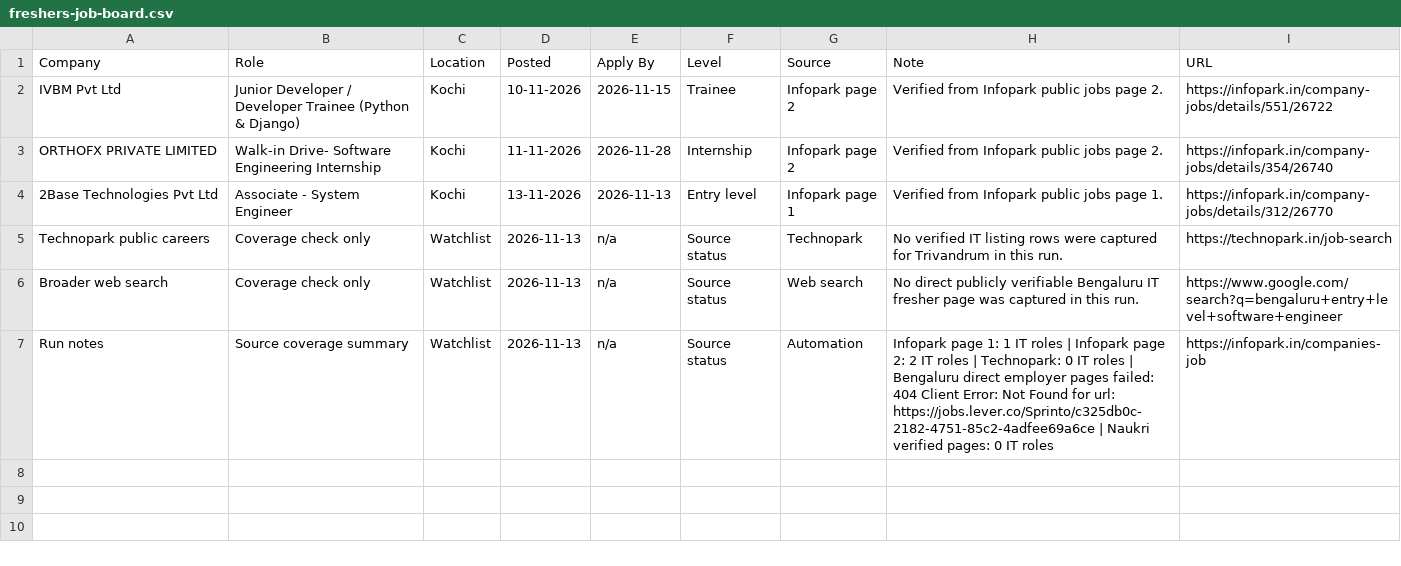
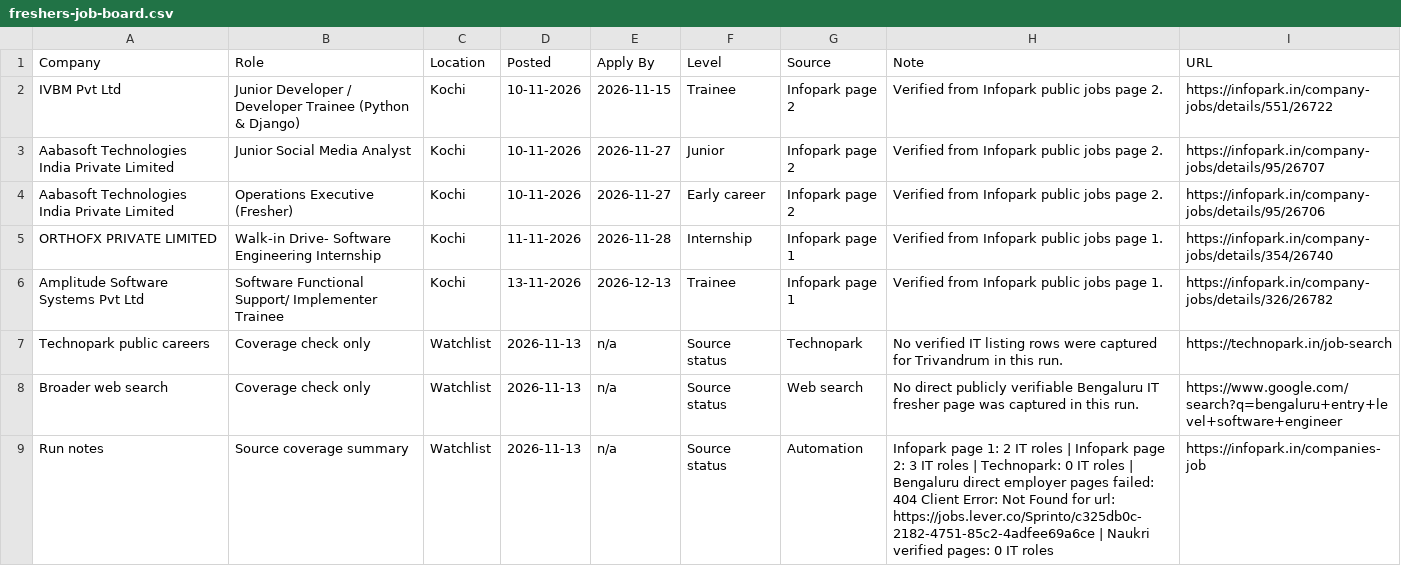
Before and after one commit to sk-learner/Automation-freshers-job-alert, a CSV file: outputs/freshers-job-board.csv, drawn as a sheet.

```diff
--- a/outputs/freshers-job-board.csv
+++ b/outputs/freshers-job-board.csv
@@ -2,6 +2,8 @@ Company,Role,Location,Posted,Apply By,Level,Source,Note,URL
 IVBM Pvt Ltd,Junior Developer / Developer Trainee (Python & Django),Kochi,10-11-2026,2026-11-15,Trainee,Infopark page 2,Verified from Infopark public jobs page 2.,https://infopark.in/company-jobs/details/551/26722
-ORTHOFX PRIVATE LIMITED,Walk-in Drive- Software Engineering Internship,Kochi,11-11-2026,2026-11-28,Internship,Infopark page 2,Verified from Infopark public jobs page 2.,https://infopark.in/company-jobs/details/354/26740
-2Base Technologies Pvt Ltd,Associate - System Engineer,Kochi,13-11-2026,2026-11-13,Entry level,Infopark page 1,Verified from Infopark public jobs page 1.,https://infopark.in/company-jobs/details/312/26770
+Aabasoft Technologies India Private Limited,Junior Social Media Analyst,Kochi,10-11-2026,2026-11-27,Junior,Infopark page 2,Verified from Infopark public jobs page 2.,https://infopark.in/company-jobs/details/95/26707
+Aabasoft Technologies India Private Limited,Operations Executive (Fresher),Kochi,10-11-2026,2026-11-27,Early career,Infopark page 2,Verified from Infopark public jobs page 2.,https://infopark.in/company-jobs/details/95/26706
+ORTHOFX PRIVATE LIMITED,Walk-in Drive- Software Engineering Internship,Kochi,11-11-2026,2026-11-28,Internship,Infopark page 1,Verified from Infopark public jobs page 1.,https://infopark.in/company-jobs/details/354/26740
+Amplitude Software Systems Pvt Ltd,Software Functional Support/ Implementer Trainee,Kochi,13-11-2026,2026-12-13,Trainee,Infopark page 1,Verified from Infopark public jobs page 1.,https://infopark.in/company-jobs/details/326/26782
 Technopark public careers,Coverage check only,Watchlist,2026-11-13,n/a,Source status,Technopark,No verified IT listing rows were captured for Trivandrum in this run.,https://technopark.in/job-search
 Broader web search,Coverage check only,Watchlist,2026-11-13,n/a,Source status,Web search,No direct publicly verifiable Bengaluru IT fresher page was captured in this run.,https://www.google.com/search?q=bengaluru+entry+level+software+engineer
-Run notes,Source coverage summary,Watchlist,2026-11-13,n/a,Source status,Automation,Infopark page 1: 1 IT roles | Infopark page 2: 2 IT roles | Technopark: 0 IT roles | Bengaluru direct employer pages failed: 404 Client Error: Not Found for url: https://jobs.lever.co/Sprinto/c325db0c-2182-4751-85c2-4adfee69a6ce | Naukri verified pages: 0 IT roles,https://infopark.in/companies-job
+Run notes,Source coverage summary,Watchlist,2026-11-13,n/a,Source status,Automation,Infopark page 1: 2 IT roles | Infopark page 2: 3 IT roles | Technopark: 0 IT roles | Bengaluru direct employer pages failed: 404 Client Error: Not Found for url: https://jobs.lever.co/Sprinto/c325db0c-2182-4751-85c2-4adfee69a6ce | Naukri verified pages: 0 IT roles,https://infopark.in/companies-job
```
Also changed, not shown: docs/freshers-job-board.csv, 4 other files.
